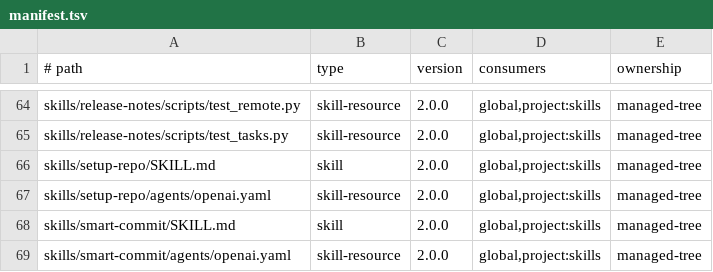
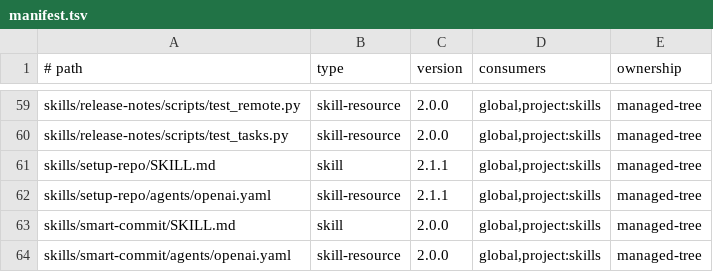
Before and after one commit to bendfeldt/Project-Mindflayer, a TSV file: manifest.tsv, drawn as a sheet; only a part is shown, gaps mark what is left out; the diff covers the shown part only.

```diff
--- a/manifest.tsv
+++ b/manifest.tsv
@@ -65,4 +60,4 @@ skills/release-notes/scripts/test_remote.py	skill-resource	2.0.0	global,project:
 skills/release-notes/scripts/test_tasks.py	skill-resource	2.0.0	global,project:skills	managed-tree
-skills/setup-repo/SKILL.md	skill	2.0.0	global,project:skills	managed-tree
-skills/setup-repo/agents/openai.yaml	skill-resource	2.0.0	global,project:skills	managed-tree
+skills/setup-repo/SKILL.md	skill	2.1.1	global,project:skills	managed-tree
+skills/setup-repo/agents/openai.yaml	skill-resource	2.1.1	global,project:skills	managed-tree
 skills/smart-commit/SKILL.md	skill	2.0.0	global,project:skills	managed-tree
```
Also changed, not shown: 3 added rows, 8 removed rows and 7 edited cells elsewhere in this file, 21 other files.
